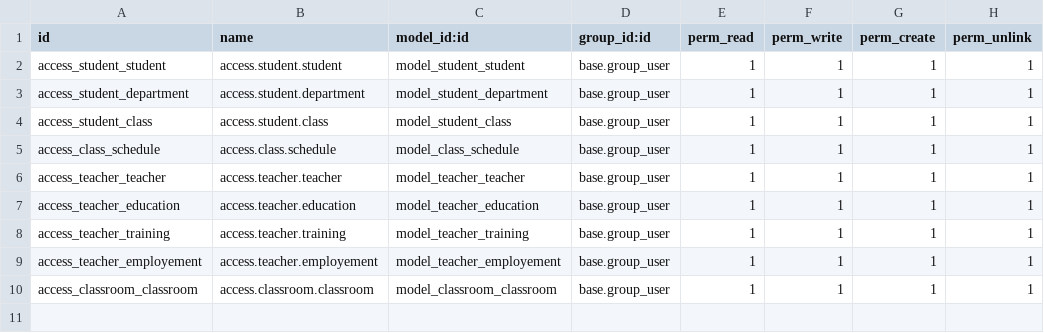
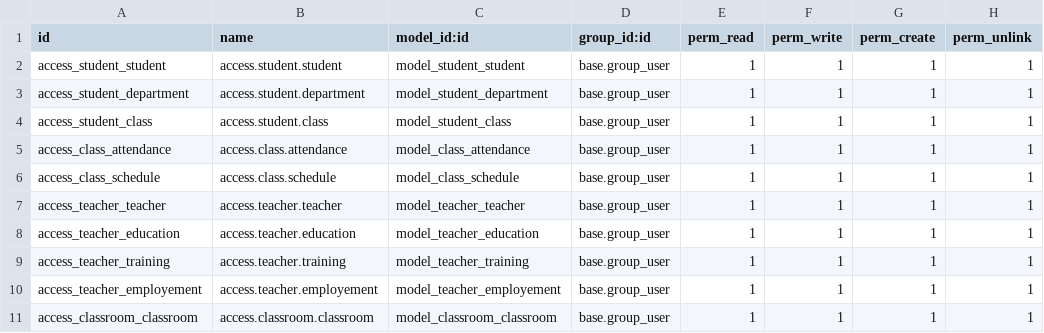
Before and after one commit to Ridho024/Odoo, a CSV file: custom_addons/education/security/ir.model.access.csv, drawn as a sheet; the diff names each change by its address in the sheet, - before the commit and + after, or states it on an @@ line.

Commit message:
feat(student_class): Menambahkan model dan view absensi siswa.

```diff
--- a/custom_addons/education/security/ir.model.access.csv
+++ b/custom_addons/education/security/ir.model.access.csv
+row 5: access_class_attendance | access.class.attendance | model_class_attendance | base.group_user | 1 | 1 | 1 | 1
```
Also changed, not shown: 3 other files.
